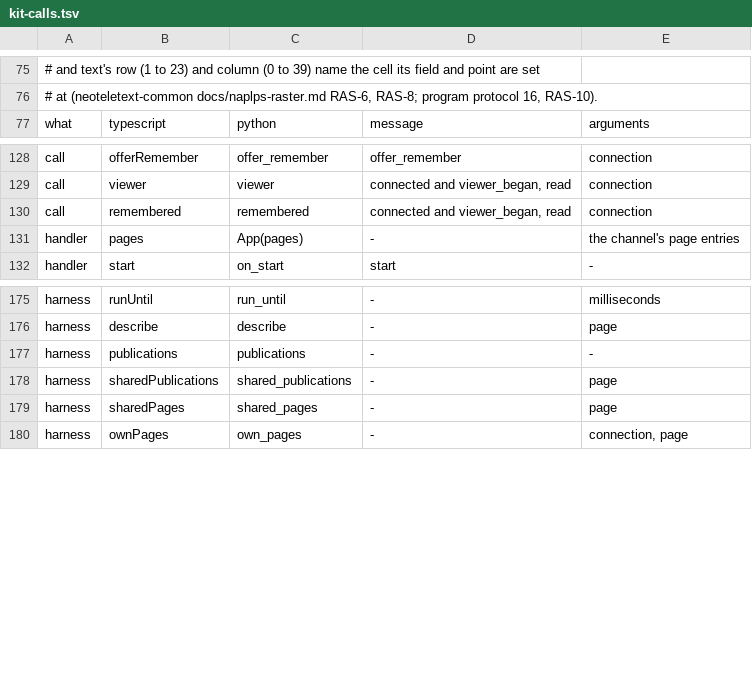
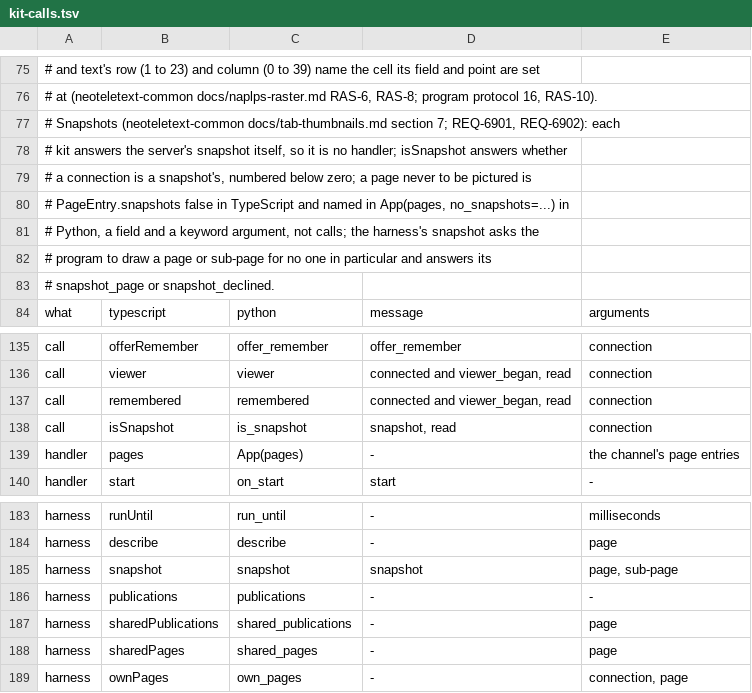
Before and after one commit to neoteletext/neoteletext-common, a TSV file: docs/audio/kit-calls.tsv, drawn as a sheet; only a part is shown, gaps mark what is left out; the diff names each change by its address in the sheet, - before the commit and + after, or states it on an @@ line.

Commit message:
List the kits' snapshot calls in kit-calls.tsv (REQ-6901, REQ-6902, DEC-6875; TODO-6906)
Both kits compare their public interface with this list, so the
snapshot calls of tab-thumbnails.md section 7 must be in it before
either kit can release them: isSnapshot / is_snapshot, and the
harness's snapshot, which asks the program to draw a page for no one in
particular and answers its snapshot_page or snapshot_declined. The
answering itself is no handler, and the page that is never pictured is
a field (PageEntry.snapshots) or a keyword argument (no_snapshots), so
the comment says so rather than adding rows.

```diff
--- a/docs/audio/kit-calls.tsv
+++ b/docs/audio/kit-calls.tsv
+row 77: # Snapshots (neoteletext-common docs/tab-thumbnails.md section 7; REQ-6901, REQ-6902): each
+row 78: # kit answers the server's snapshot itself, so it is no handler; isSnapshot answers whether
+row 79: # a connection is a snapshot's, numbered below zero; a page never to be pictured is
+row 80: # PageEntry.snapshots false in TypeScript and named in App(pages, no_snapshots=...) in
+row 81: # Python, a field and a keyword argument, not calls; the harness's snapshot asks the
+row 82: # program to draw a page or sub-page for no one in particular and answers its
+row 83: # snapshot_page or snapshot_declined.
+row 138: call | isSnapshot | is_snapshot | snapshot, read | connection
+row 185: harness | snapshot | snapshot | snapshot | page, sub-page
```
